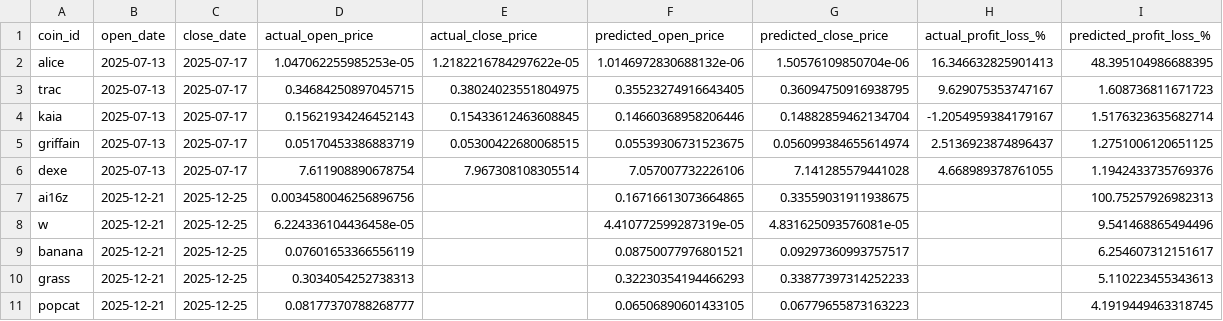
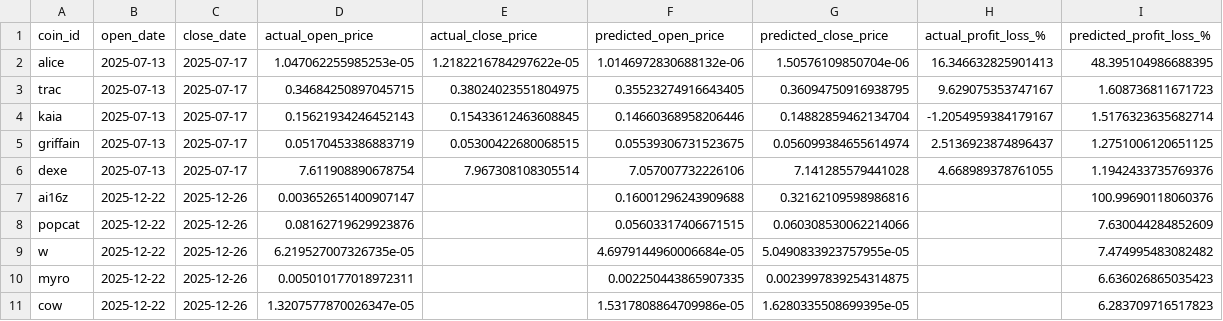
Before and after one commit to tamonashroy/price-prediction-app, a CSV file: positions_actual_vs_predicted.csv, drawn as a sheet.

```diff
--- a/positions_actual_vs_predicted.csv
+++ b/positions_actual_vs_predicted.csv
@@ -6,6 +6,6 @@ griffain,2025-07-13,2025-07-17,0.05170453386883719,0.05300422680068515,0.0553930
 dexe,2025-07-13,2025-07-17,7.611908890678754,7.967308108305514,7.057007732226106,7.141285579441028,4.668989378761055,1.1942433735769376
-ai16z,2025-12-21,2025-12-25,0.0034580046256896756,,0.16716613073664865,0.33559031911938675,,100.75257926982313
-w,2025-12-21,2025-12-25,6.224336104436458e-05,,4.410772599287319e-05,4.831625093576081e-05,,9.541468865494496
-banana,2025-12-21,2025-12-25,0.07601653366556119,,0.08750077976801521,0.09297360993757517,,6.254607312151617
-grass,2025-12-21,2025-12-25,0.3034054252738313,,0.32230354194466293,0.33877397314252233,,5.110223455343613
-popcat,2025-12-21,2025-12-25,0.08177370788268777,,0.06506890601433105,0.06779655873163223,,4.1919449463318745
+ai16z,2025-12-22,2025-12-26,0.003652651400907147,,0.16001296243909688,0.32162109598986816,,100.99690118060376
+popcat,2025-12-22,2025-12-26,0.08162719629923876,,0.05603317406671515,0.060308530062214066,,7.630044284852609
+w,2025-12-22,2025-12-26,6.219527007326735e-05,,4.6979144960006684e-05,5.0490833923757955e-05,,7.474995483082482
+myro,2025-12-22,2025-12-26,0.005010177018972311,,0.002250443865907335,0.0023997839254314875,,6.636026865035423
+cow,2025-12-22,2025-12-26,1.3207577870026347e-05,,1.5317808864709986e-05,1.6280335508699395e-05,,6.283709716517823
```
Also changed, not shown: batch_5day_predictions.csv, batch_last5_actual_vs_predicted.csv, 2 other files.
